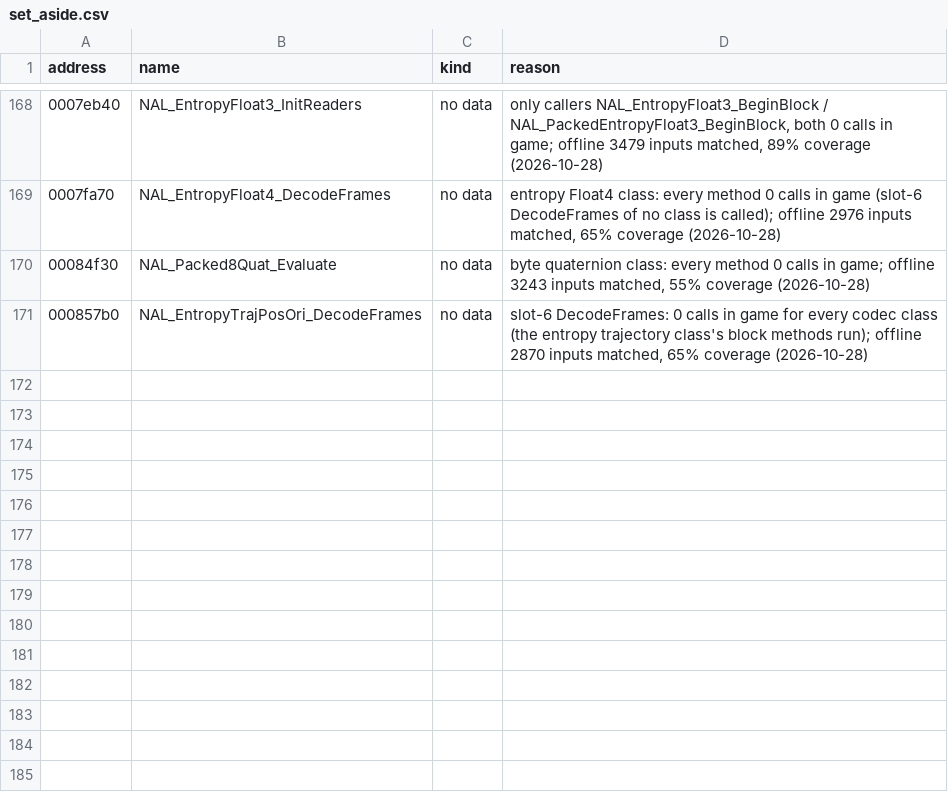
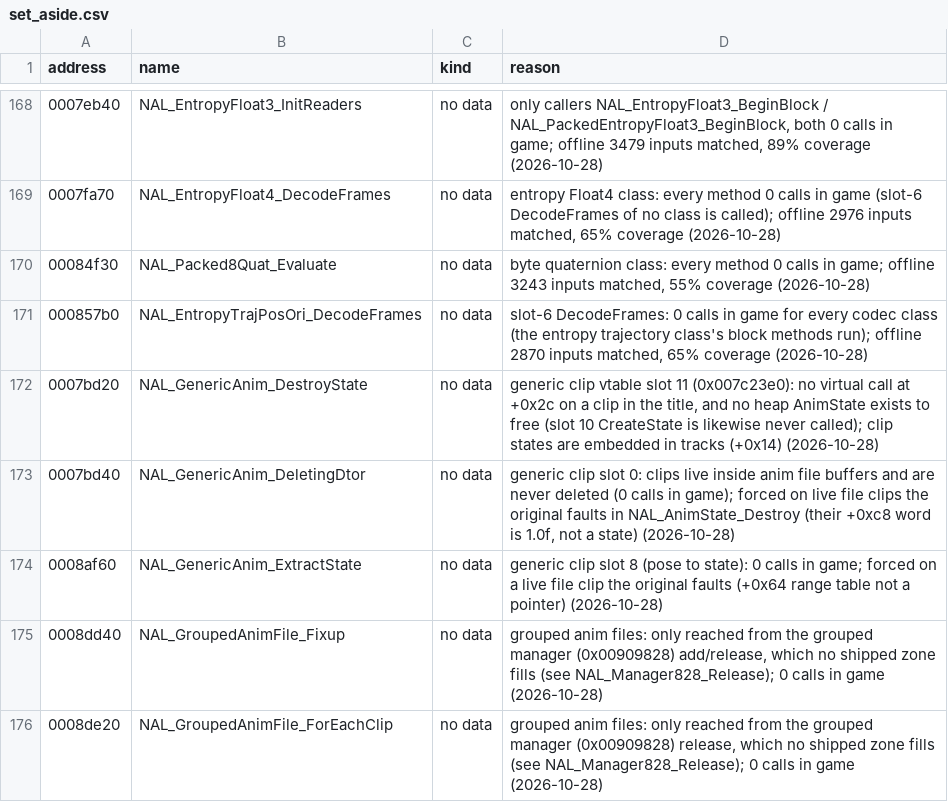
Before and after one commit to SmokeDoggy044/CoD2-BRO-Decomp, a CSV file: tools/data/set_aside.csv, drawn as a sheet; only a part is shown, gaps mark what is left out; the diff names each change by its address in the sheet, - before the commit and + after, or states it on an @@ line.

```diff
--- a/tools/data/set_aside.csv
+++ b/tools/data/set_aside.csv
+row 172: 0007bd20 | NAL_GenericAnim_DestroyState | no data | generic clip vtable slot 11 (0x007c23e0): no virtual call at +0x2c on a clip in the title, and no heap AnimState exists to free (slot 10 CreateState is likewise never called); clip states are embedded in tracks (+0x14) (2026-10-28)
+row 173: 0007bd40 | NAL_GenericAnim_DeletingDtor | no data | generic clip slot 0: clips live inside anim file buffers and are never deleted (0 calls in game); forced on live file clips the original faults in NAL_AnimState_Destroy (their +0xc8 word is 1.0f, not a state) (2026-10-28)
+row 174: 0008af60 | NAL_GenericAnim_ExtractState | no data | generic clip slot 8 (pose to state): 0 calls in game; forced on a live file clip the original faults (+0x64 range table not a pointer) (2026-10-28)
+row 175: 0008dd40 | NAL_GroupedAnimFile_Fixup | no data | grouped anim files: only reached from the grouped manager (0x00909828) add/release, which no shipped zone fills (see NAL_Manager828_Release); 0 calls in game (2026-10-28)
+row 176: 0008de20 | NAL_GroupedAnimFile_ForEachClip | no data | grouped anim files: only reached from the grouped manager (0x00909828) release, which no shipped zone fills (see NAL_Manager828_Release); 0 calls in game (2026-10-28)
```
Also changed, not shown: tools/data/functions.csv, tools/data/offline.csv, 1 other file.
